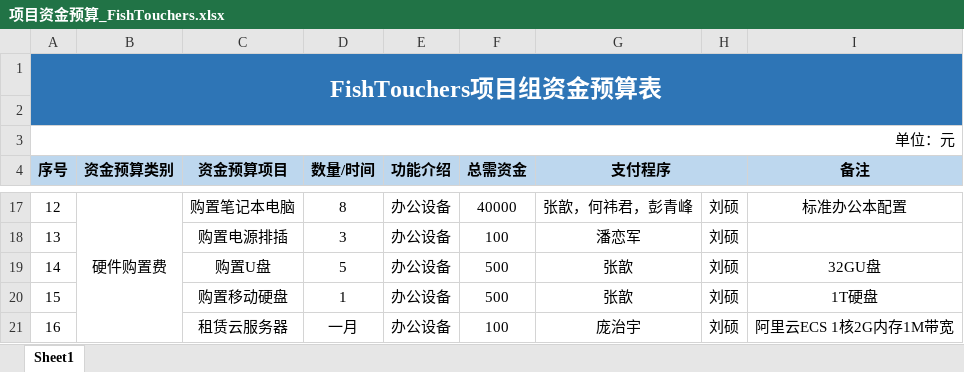
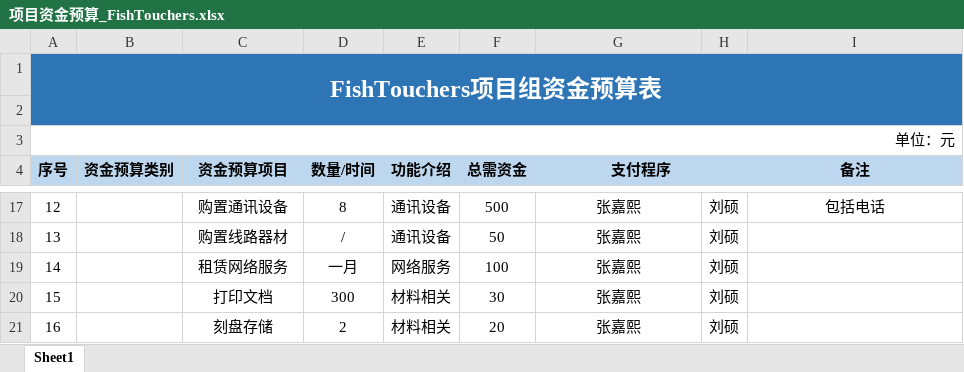
Before and after one commit to BIT-zhangxin/LabWebSystem, an Excel workbook: document/财务/项目资金预算_FishTouchers.xlsx, sheet Sheet1, drawn as a sheet; only a part is shown, gaps mark what is left out; values as stored, in another font and other column widths than the file's, no borders; the diff covers the shown part only; the diff names each change by its address in the sheet, - before the commit and + after, or states it on an @@ line.

```diff
--- a/document/财务/项目资金预算_FishTouchers.xlsx (sheet Sheet1)
+++ b/document/财务/项目资金预算_FishTouchers.xlsx (sheet Sheet1)
-B17 (资金预算类别): 硬件购置费
+B17 (资金预算类别): (empty)
-B17:B21 merged
-C17 (资金预算项目): 购置笔记本电脑
+C17 (资金预算项目): 购置通讯设备
-E17:E18 (功能介绍): 办公设备
+E17:E18 (功能介绍): 通讯设备
-F17 (总需资金): 40000
+F17 (总需资金): 500
-G17 (支付程序): 张歆，何祎君，彭青峰
+G17 (支付程序): 张嘉熙
-I17 (备注): 标准办公本配置
+I17 (备注): 包括电话
-C18 (资金预算项目): 购置电源排插
+C18 (资金预算项目): 购置线路器材
-D18 (数量/时间): 3
+D18 (数量/时间): /
-F18 (总需资金): 100
+F18 (总需资金): 50
-G18 (支付程序): 潘恋军
+G18 (支付程序): 张嘉熙
-C19 (资金预算项目): 购置U盘
+C19 (资金预算项目): 租赁网络服务
-D19 (数量/时间): 5
+D19 (数量/时间): 一月
-E19 (功能介绍): 办公设备
+E19 (功能介绍): 网络服务
-F19 (总需资金): 500
+F19 (总需资金): 100
-G19:G20 (支付程序): 张歆
+G19:G20 (支付程序): 张嘉熙
-I19 (备注): 32GU盘
+I19 (备注): (empty)
-C20 (资金预算项目): 购置移动硬盘
+C20 (资金预算项目): 打印文档
-D20 (数量/时间): 1
+D20 (数量/时间): 300
-E20:E21 (功能介绍): 办公设备
+E20:E21 (功能介绍): 材料相关
-F20 (总需资金): 500
+F20 (总需资金): 30
-I20 (备注): 1T硬盘
+I20 (备注): (empty)
-C21 (资金预算项目): 租赁云服务器
+C21 (资金预算项目): 刻盘存储
-D21 (数量/时间): 一月
+D21 (数量/时间): 2
-F21 (总需资金): 100
+F21 (总需资金): 20
-G21 (支付程序): 庞治宇
+G21 (支付程序): 张嘉熙
-I21 (备注): 阿里云ECS 1核2G内存1M带宽
+I21 (备注): (empty)
```
Also changed, not shown: 87 edited cells and merged cells elsewhere in this sheet, 2 other files.
